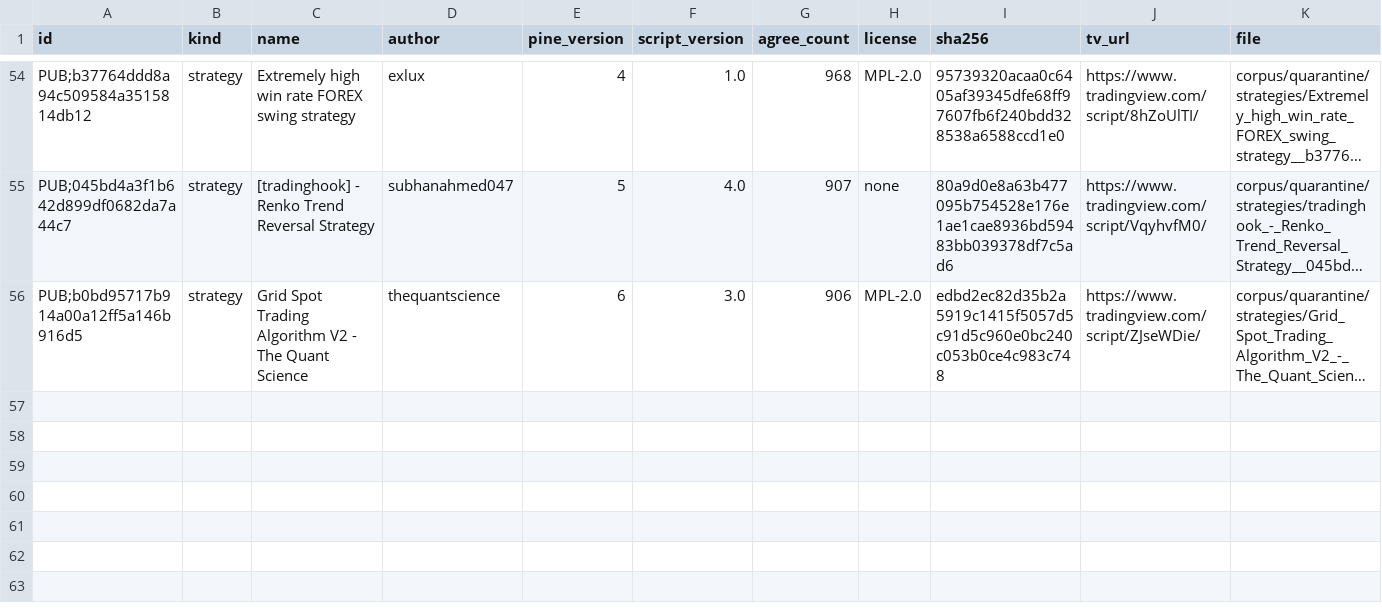
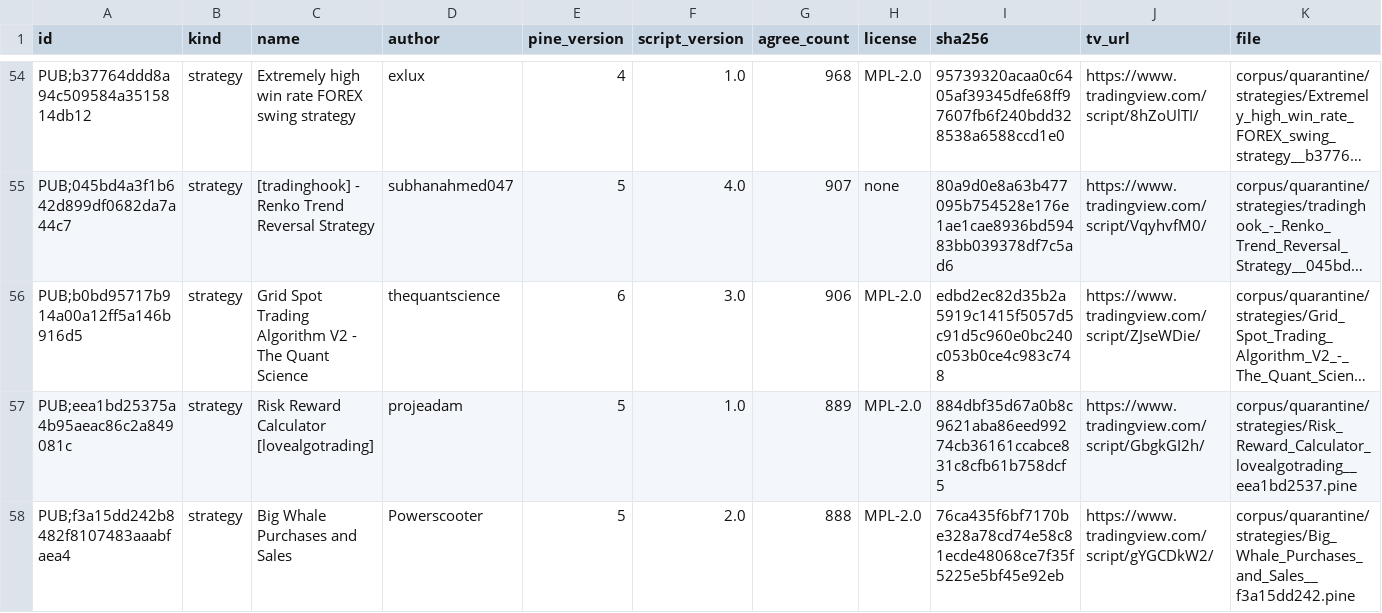
Before and after one commit to PyneSys/pyne-in-the-wild, a CSV file: corpus/quarantine/manifest.csv, drawn as a sheet; only a part is shown, gaps mark what is left out; long unchanged cells end in …; rows hold the shown columns only; the diff names each change by its address in the sheet, - before the commit and + after, or states it on an @@ line.

```diff
--- a/corpus/quarantine/manifest.csv
+++ b/corpus/quarantine/manifest.csv
+row 57: PUB;eea1bd25375a4b95aeac86c2a849081c | strategy | Risk Reward Calculator [lovealgotrading] | projeadam | 5 | 1.0 | 889 | MPL-2.0 | 884dbf35d67a0b8c9621aba86eed99274cb36161ccabce831c8cfb61b758dcf5 | https://www.tradingview.com/script/GbgkGI2h/ | corpus/quarantine/strategies/Risk_Reward_Calculator_lovealgotrading__eea1bd2537.pine
+row 58: PUB;f3a15dd242b8482f8107483aaabfaea4 | strategy | Big Whale Purchases and Sales | Powerscooter | 5 | 2.0 | 888 | MPL-2.0 | 76ca435f6bf7170be328a78cd74e58c81ecde48068ce7f35f5225e5bf45e92eb | https://www.tradingview.com/script/gYGCDkW2/ | corpus/quarantine/strategies/Big_Whale_Purchases_and_Sales__f3a15dd242.pine
```
Also changed, not shown: corpus/manifest.csv, results/results.csv, 34 other files.
